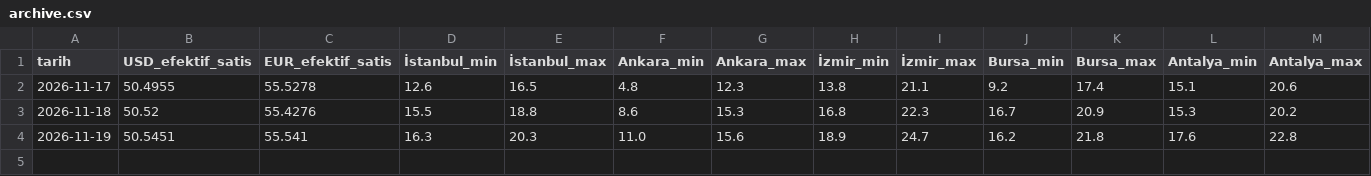
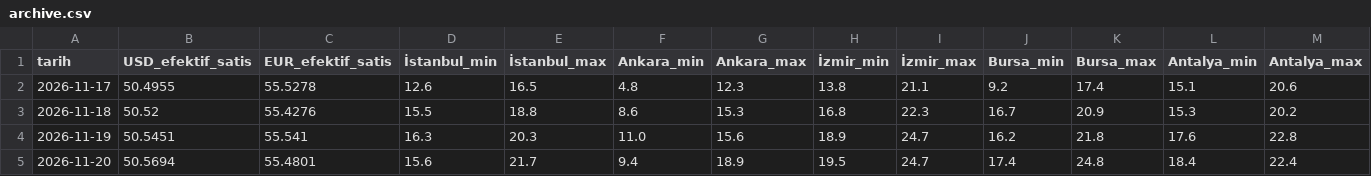
Before and after one commit to rojhat289/g-nl-k-pano, a CSV file: data/archive.csv, drawn as a sheet; only a part is shown; rows hold the shown columns only; the diff names each change by its address in the sheet, - before the commit and + after, or states it on an @@ line.

```diff
--- a/data/archive.csv
+++ b/data/archive.csv
+row 5: 2026-11-20 | 50.5694 | 55.4801 | 15.6 | 21.7 | 9.4 | 18.9 | 19.5 | 24.7 | 17.4 | 24.8 | 18.4 | 22.4
```
Also changed, not shown: 1 other file.
